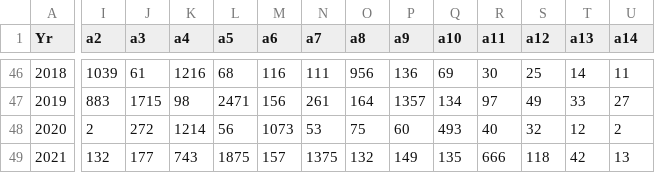
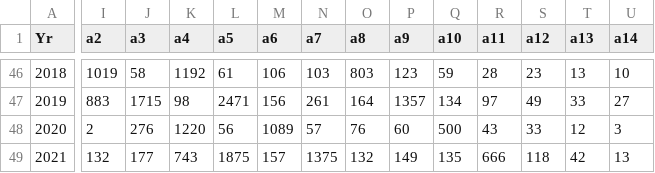
Before and after one commit to pacific-hake/hake-assessment, a CSV file: data/wtatage_all_samplesize.csv, drawn as a sheet; only a part is shown, gaps mark what is left out; the diff covers the shown part only; the diff names each change by its address in the sheet, - before the commit and + after, or states it on an @@ line.

```diff
--- a/data/wtatage_all_samplesize.csv
+++ b/data/wtatage_all_samplesize.csv
-I46 (a2): 1039
+I46 (a2): 1019
-J46 (a3): 61
+J46 (a3): 58
-K46 (a4): 1216
+K46 (a4): 1192
-L46 (a5): 68
+L46 (a5): 61
-M46 (a6): 116
+M46 (a6): 106
-N46 (a7): 111
+N46 (a7): 103
-O46 (a8): 956
+O46 (a8): 803
-P46 (a9): 136
+P46 (a9): 123
-Q46 (a10): 69
+Q46 (a10): 59
-R46 (a11): 30
+R46 (a11): 28
-S46 (a12): 25
+S46 (a12): 23
-T46 (a13): 14
+T46 (a13): 13
-U46 (a14): 11
+U46 (a14): 10
-J48 (a3): 272
+J48 (a3): 276
-K48 (a4): 1214
+K48 (a4): 1220
-M48 (a6): 1073
+M48 (a6): 1089
-N48 (a7): 53
+N48 (a7): 57
-O48 (a8): 75
+O48 (a8): 76
-Q48 (a10): 493
+Q48 (a10): 500
-R48 (a11): 40
+R48 (a11): 43
-S48 (a12): 32
+S48 (a12): 33
-U48 (a14): 2
+U48 (a14): 3
```
Also changed, not shown: 77 edited cells elsewhere in this file, data/us-shore-age-data.csv, 4 other files.
